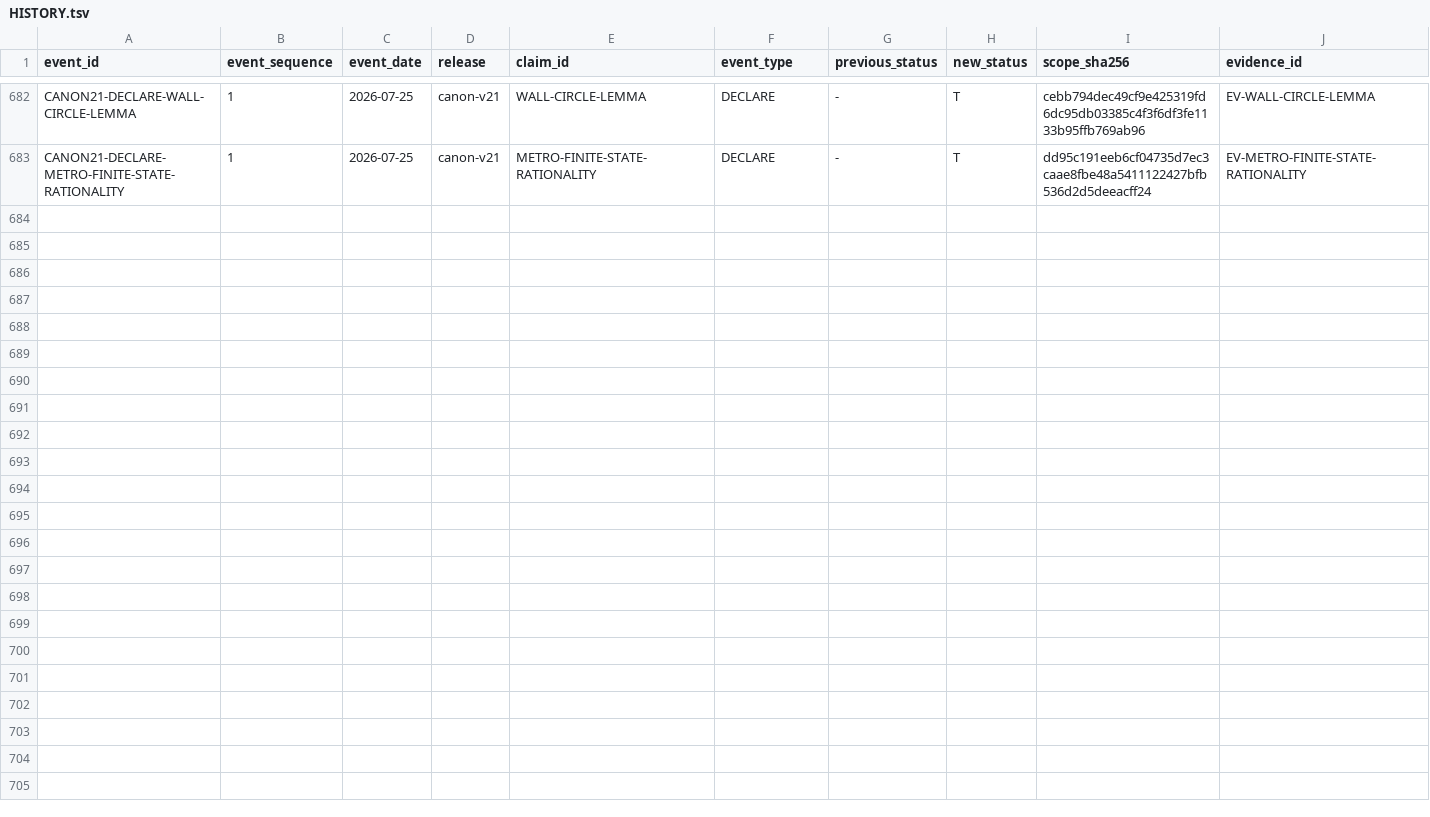
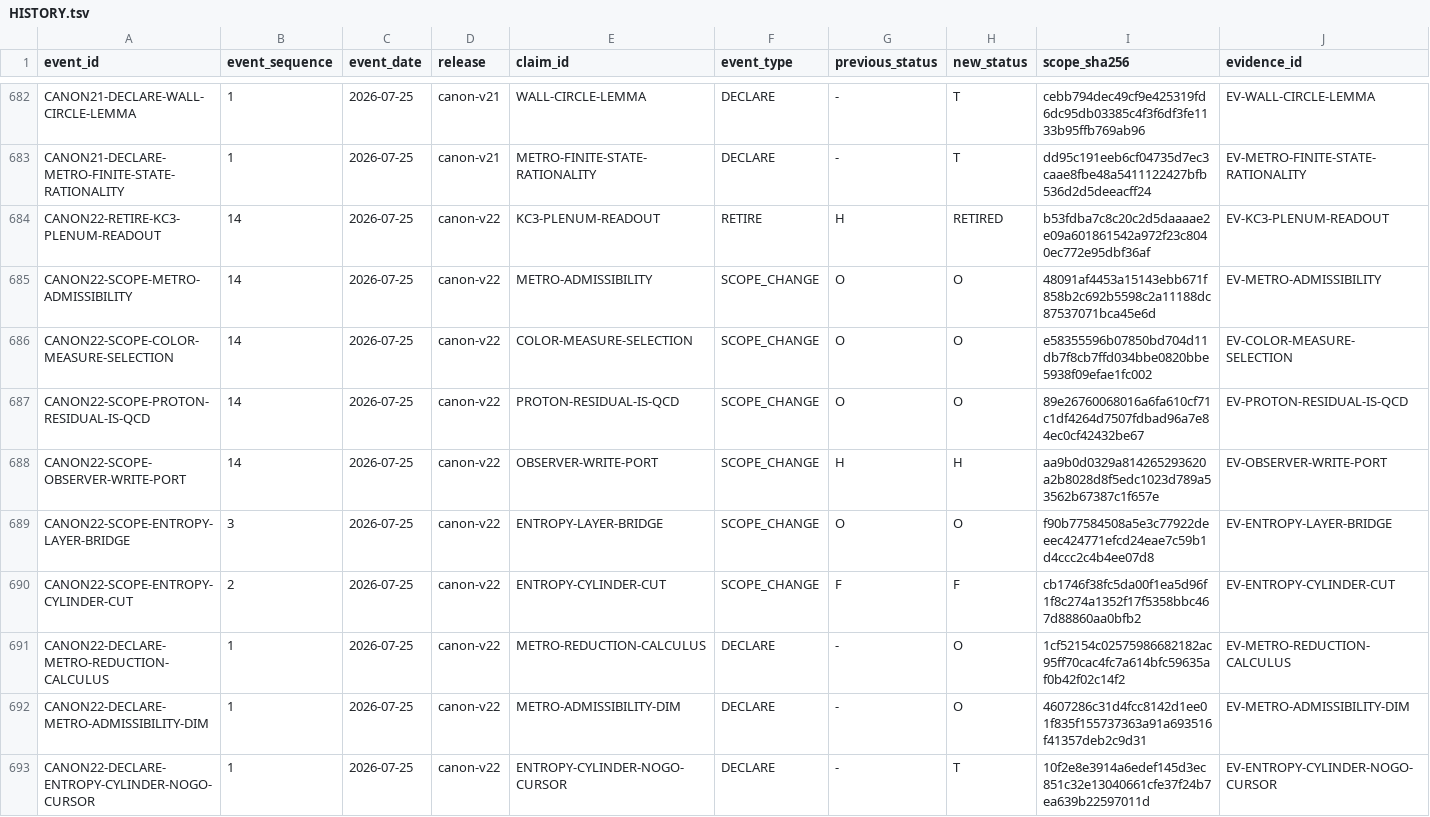
Before and after one commit to mathorn1973/twist-j, a TSV file: canon/HISTORY.tsv, drawn as a sheet; only a part is shown, gaps mark what is left out; rows hold the shown columns only; the diff names each change by its address in the sheet, - before the commit and + after, or states it on an @@ line.

Commit message:
canon: fold v22 definitions and entropy cursor theorem

```diff
--- a/canon/HISTORY.tsv
+++ b/canon/HISTORY.tsv
+row 684: CANON22-RETIRE-KC3-PLENUM-READOUT | 14 | 2026-07-25 | canon-v22 | KC3-PLENUM-READOUT | RETIRE | H | RETIRED | b53fdba7c8c20c2d5daaaae2e09a601861542a972f23c8040ec772e95dbf36af | EV-KC3-PLENUM-READOUT
+row 685: CANON22-SCOPE-METRO-ADMISSIBILITY | 14 | 2026-07-25 | canon-v22 | METRO-ADMISSIBILITY | SCOPE_CHANGE | O | O | 48091af4453a15143ebb671f858b2c692b5598c2a11188dc87537071bca45e6d | EV-METRO-ADMISSIBILITY
+row 686: CANON22-SCOPE-COLOR-MEASURE-SELECTION | 14 | 2026-07-25 | canon-v22 | COLOR-MEASURE-SELECTION | SCOPE_CHANGE | O | O | e58355596b07850bd704d11db7f8cb7ffd034bbe0820bbe5938f09efae1fc002 | EV-COLOR-MEASURE-SELECTION
+row 687: CANON22-SCOPE-PROTON-RESIDUAL-IS-QCD | 14 | 2026-07-25 | canon-v22 | PROTON-RESIDUAL-IS-QCD | SCOPE_CHANGE | O | O | 89e26760068016a6fa610cf71c1df4264d7507fdbad96a7e84ec0cf42432be67 | EV-PROTON-RESIDUAL-IS-QCD
+row 688: CANON22-SCOPE-OBSERVER-WRITE-PORT | 14 | 2026-07-25 | canon-v22 | OBSERVER-WRITE-PORT | SCOPE_CHANGE | H | H | aa9b0d0329a814265293620a2b8028d8f5edc1023d789a53562b67387c1f657e | EV-OBSERVER-WRITE-PORT
+row 689: CANON22-SCOPE-ENTROPY-LAYER-BRIDGE | 3 | 2026-07-25 | canon-v22 | ENTROPY-LAYER-BRIDGE | SCOPE_CHANGE | O | O | f90b77584508a5e3c77922deeec424771efcd24eae7c59b1d4ccc2c4b4ee07d8 | EV-ENTROPY-LAYER-BRIDGE
+row 690: CANON22-SCOPE-ENTROPY-CYLINDER-CUT | 2 | 2026-07-25 | canon-v22 | ENTROPY-CYLINDER-CUT | SCOPE_CHANGE | F | F | cb1746f38fc5da00f1ea5d96f1f8c274a1352f17f5358bbc467d88860aa0bfb2 | EV-ENTROPY-CYLINDER-CUT
+row 691: CANON22-DECLARE-METRO-REDUCTION-CALCULUS | 1 | 2026-07-25 | canon-v22 | METRO-REDUCTION-CALCULUS | DECLARE | - | O | 1cf52154c02575986682182ac95ff70cac4fc7a614bfc59635af0b42f02c14f2 | EV-METRO-REDUCTION-CALCULUS
+row 692: CANON22-DECLARE-METRO-ADMISSIBILITY-DIM | 1 | 2026-07-25 | canon-v22 | METRO-ADMISSIBILITY-DIM | DECLARE | - | O | 4607286c31d4fcc8142d1ee01f835f155737363a91a693516f41357deb2c9d31 | EV-METRO-ADMISSIBILITY-DIM
+row 693: CANON22-DECLARE-ENTROPY-CYLINDER-NOGO-CURSOR | 1 | 2026-07-25 | canon-v22 | ENTROPY-CYLINDER-NOGO-CURSOR | DECLARE | - | T | 10f2e8e3914a6edef145d3ec851c32e13040661cfe37f24b7ea639b22597011d | EV-ENTROPY-CYLINDER-NOGO-CURSOR
```
Also changed, not shown: canon/DEPENDENCIES.tsv, canon/EVIDENCE.tsv, 14 other files.
